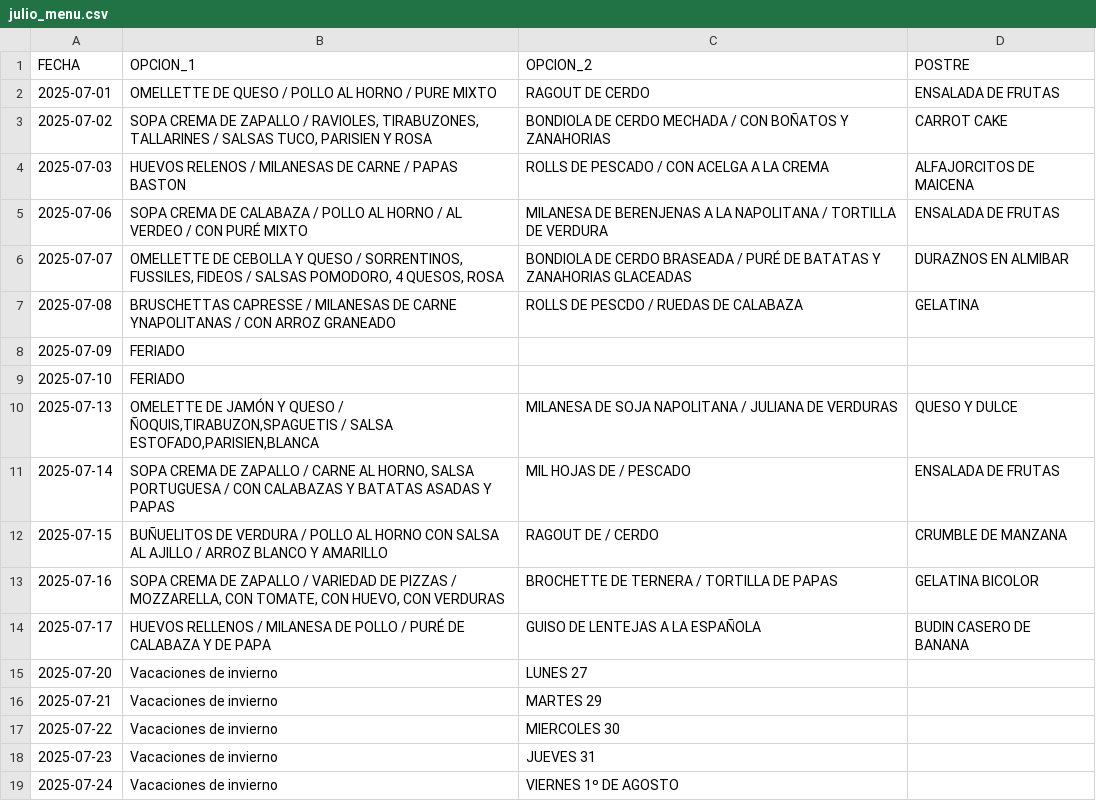
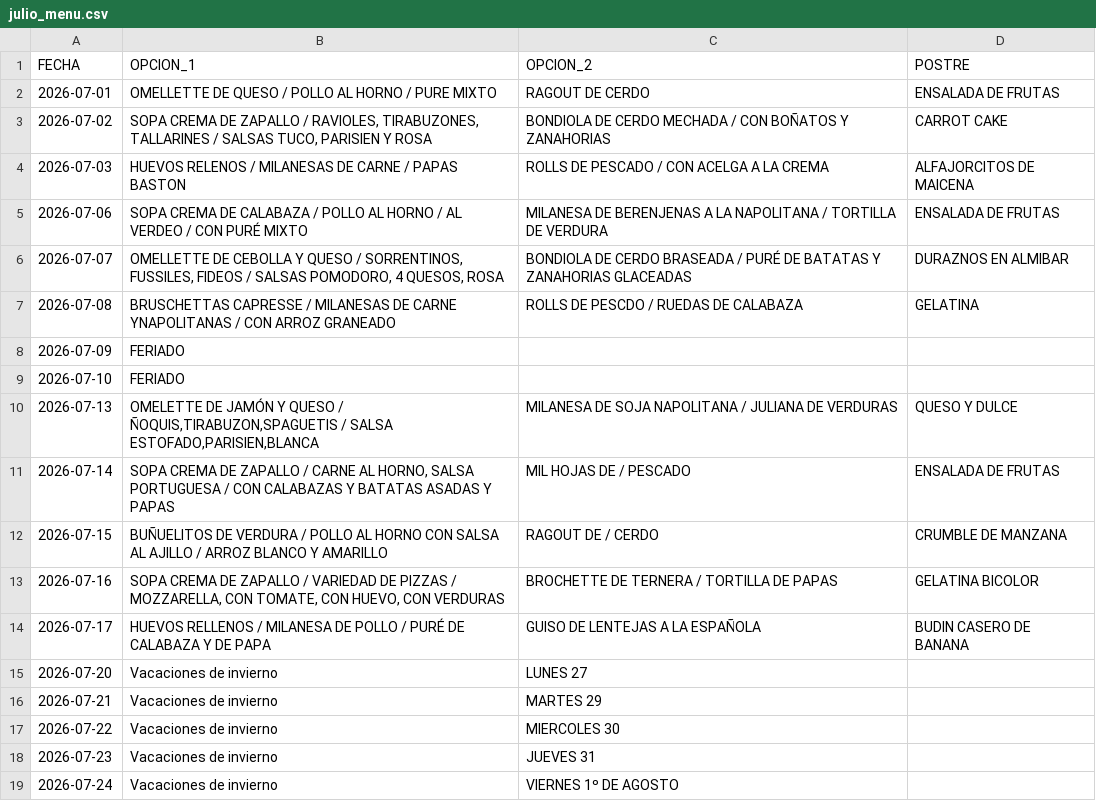
Before and after one commit to ramiroau/ramiroau.github.io, a CSV file: content/etc/wikis/menus/julio_menu.csv, drawn as a sheet.

Commit message:
update

```diff
--- a/content/etc/wikis/menus/julio_menu.csv
+++ b/content/etc/wikis/menus/julio_menu.csv
@@ -1,19 +1,19 @@
 FECHA,OPCION_1,OPCION_2,POSTRE
-2025-07-01,OMELLETTE DE QUESO / POLLO AL HORNO / PURE MIXTO,RAGOUT DE CERDO,ENSALADA DE FRUTAS
-2025-07-02,"SOPA CREMA DE ZAPALLO / RAVIOLES, TIRABUZONES, TALLARINES / SALSAS TUCO, PARISIEN Y ROSA",BONDIOLA DE CERDO MECHADA / CON BOÑATOS Y ZANAHORIAS,CARROT CAKE
-2025-07-03,HUEVOS RELENOS / MILANESAS DE CARNE / PAPAS BASTON,ROLLS DE PESCADO / CON ACELGA A LA CREMA,ALFAJORCITOS DE MAICENA
-2025-07-06,SOPA CREMA DE CALABAZA / POLLO AL HORNO / AL VERDEO / CON PURÉ MIXTO,MILANESA DE BERENJENAS A LA NAPOLITANA / TORTILLA DE VERDURA,ENSALADA DE FRUTAS
-2025-07-07,"OMELLETTE DE CEBOLLA Y QUESO / SORRENTINOS, FUSSILES, FIDEOS / SALSAS POMODORO, 4 QUESOS, ROSA",BONDIOLA DE CERDO BRASEADA / PURÉ DE BATATAS Y ZANAHORIAS GLACEADAS,DURAZNOS EN ALMIBAR
-2025-07-08,BRUSCHETTAS CAPRESSE / MILANESAS DE CARNE YNAPOLITANAS / CON ARROZ GRANEADO,ROLLS DE PESCDO / RUEDAS DE CALABAZA,GELATINA
-2025-07-09,FERIADO,,
-2025-07-10,FERIADO,,
-2025-07-13,"OMELETTE DE JAMÓN Y QUESO / ÑOQUIS,TIRABUZON,SPAGUETIS / SALSA ESTOFADO,PARISIEN,BLANCA",MILANESA DE SOJA NAPOLITANA / JULIANA DE VERDURAS,QUESO Y DULCE
-2025-07-14,"SOPA CREMA DE ZAPALLO / CARNE AL HORNO, SALSA PORTUGUESA / CON CALABAZAS Y BATATAS ASADAS Y PAPAS",MIL HOJAS DE / PESCADO,ENSALADA DE FRUTAS
-2025-07-15,BUÑUELITOS DE VERDURA / POLLO AL HORNO CON SALSA AL AJILLO / ARROZ BLANCO Y AMARILLO,RAGOUT DE / CERDO,CRUMBLE DE MANZANA
-2025-07-16,"SOPA CREMA DE ZAPALLO / VARIEDAD DE PIZZAS / MOZZARELLA, CON TOMATE, CON HUEVO, CON VERDURAS",BROCHETTE DE TERNERA / TORTILLA DE PAPAS,GELATINA BICOLOR
-2025-07-17,HUEVOS RELLENOS / MILANESA DE POLLO / PURÉ DE CALABAZA Y DE PAPA,GUISO DE LENTEJAS A LA ESPAÑOLA,BUDIN CASERO DE BANANA
-2025-07-20,Vacaciones de invierno,LUNES 27,
-2025-07-21,Vacaciones de invierno,MARTES 29,
-2025-07-22,Vacaciones de invierno,MIERCOLES 30,
-2025-07-23,Vacaciones de invierno,JUEVES 31,
-2025-07-24,Vacaciones de invierno,VIERNES 1º DE AGOSTO,
+2026-07-01,OMELLETTE DE QUESO / POLLO AL HORNO / PURE MIXTO,RAGOUT DE CERDO,ENSALADA DE FRUTAS
+2026-07-02,"SOPA CREMA DE ZAPALLO / RAVIOLES, TIRABUZONES, TALLARINES / SALSAS TUCO, PARISIEN Y ROSA",BONDIOLA DE CERDO MECHADA / CON BOÑATOS Y ZANAHORIAS,CARROT CAKE
+2026-07-03,HUEVOS RELENOS / MILANESAS DE CARNE / PAPAS BASTON,ROLLS DE PESCADO / CON ACELGA A LA CREMA,ALFAJORCITOS DE MAICENA
+2026-07-06,SOPA CREMA DE CALABAZA / POLLO AL HORNO / AL VERDEO / CON PURÉ MIXTO,MILANESA DE BERENJENAS A LA NAPOLITANA / TORTILLA DE VERDURA,ENSALADA DE FRUTAS
+2026-07-07,"OMELLETTE DE CEBOLLA Y QUESO / SORRENTINOS, FUSSILES, FIDEOS / SALSAS POMODORO, 4 QUESOS, ROSA",BONDIOLA DE CERDO BRASEADA / PURÉ DE BATATAS Y ZANAHORIAS GLACEADAS,DURAZNOS EN ALMIBAR
+2026-07-08,BRUSCHETTAS CAPRESSE / MILANESAS DE CARNE YNAPOLITANAS / CON ARROZ GRANEADO,ROLLS DE PESCDO / RUEDAS DE CALABAZA,GELATINA
+2026-07-09,FERIADO,,
+2026-07-10,FERIADO,,
+2026-07-13,"OMELETTE DE JAMÓN Y QUESO / ÑOQUIS,TIRABUZON,SPAGUETIS / SALSA ESTOFADO,PARISIEN,BLANCA",MILANESA DE SOJA NAPOLITANA / JULIANA DE VERDURAS,QUESO Y DULCE
+2026-07-14,"SOPA CREMA DE ZAPALLO / CARNE AL HORNO, SALSA PORTUGUESA / CON CALABAZAS Y BATATAS ASADAS Y PAPAS",MIL HOJAS DE / PESCADO,ENSALADA DE FRUTAS
+2026-07-15,BUÑUELITOS DE VERDURA / POLLO AL HORNO CON SALSA AL AJILLO / ARROZ BLANCO Y AMARILLO,RAGOUT DE / CERDO,CRUMBLE DE MANZANA
+2026-07-16,"SOPA CREMA DE ZAPALLO / VARIEDAD DE PIZZAS / MOZZARELLA, CON TOMATE, CON HUEVO, CON VERDURAS",BROCHETTE DE TERNERA / TORTILLA DE PAPAS,GELATINA BICOLOR
+2026-07-17,HUEVOS RELLENOS / MILANESA DE POLLO / PURÉ DE CALABAZA Y DE PAPA,GUISO DE LENTEJAS A LA ESPAÑOLA,BUDIN CASERO DE BANANA
+2026-07-20,Vacaciones de invierno,LUNES 27,
+2026-07-21,Vacaciones de invierno,MARTES 29,
+2026-07-22,Vacaciones de invierno,MIERCOLES 30,
+2026-07-23,Vacaciones de invierno,JUEVES 31,
+2026-07-24,Vacaciones de invierno,VIERNES 1º DE AGOSTO,
```
